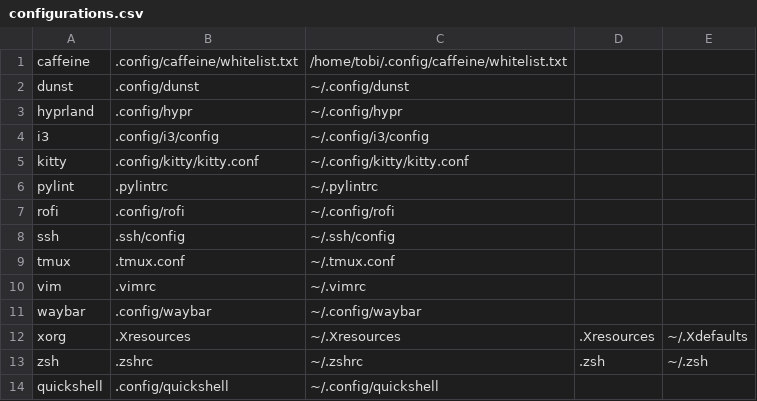
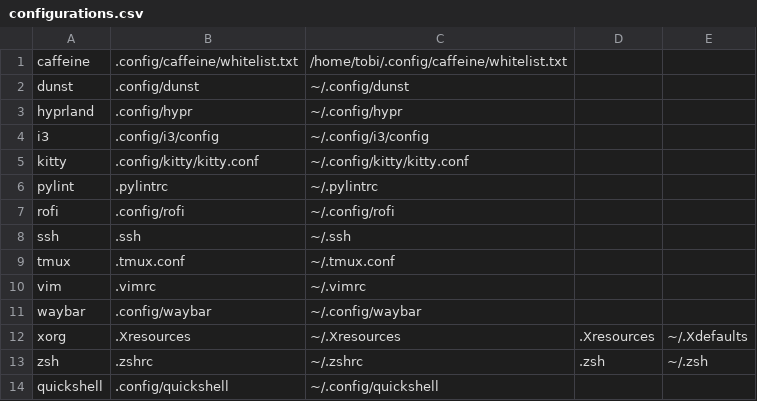
Before and after one commit to Whimski/dotfiles, a CSV file: configurations.csv, drawn as a sheet.

```diff
--- a/configurations.csv
+++ b/configurations.csv
@@ -7,3 +7,3 @@ pylint,.pylintrc,~/.pylintrc,,
 rofi,.config/rofi,~/.config/rofi,,
-ssh,.ssh/config,~/.ssh/config,,
+ssh,.ssh,~/.ssh,,
 tmux,.tmux.conf,~/.tmux.conf,,
```
Also changed, not shown: 3 other files.
